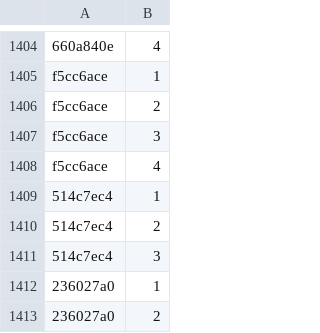
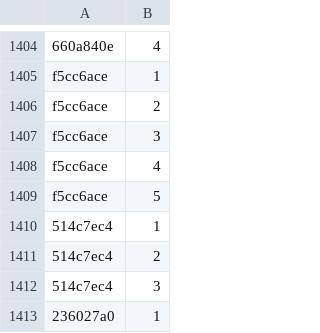
Before and after one commit to Lockpickers-United/lpu-belt-explorer, a CSV file: media.csv, drawn as a sheet; only a part is shown, gaps mark what is left out; the shorter side is filled out with more unchanged rows.

```diff
--- a/media.csv
+++ b/media.csv
@@ -1408,2 +1408,3 @@ f5cc6ace,3,,,,
 f5cc6ace,4,,,,
+f5cc6ace,5,,,,
 514c7ec4,1,,,,
```
Also changed, not shown: 6 other files.
